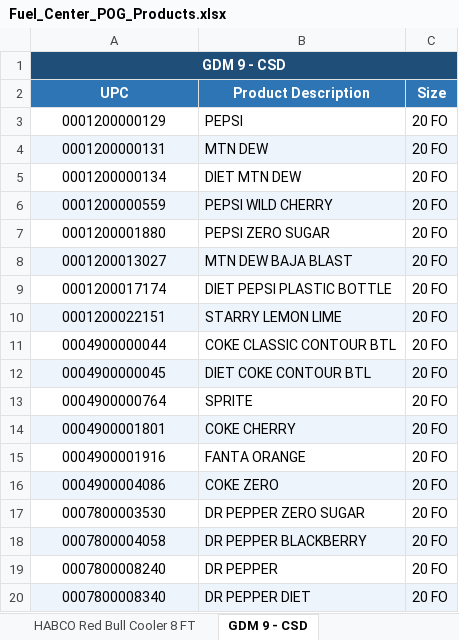
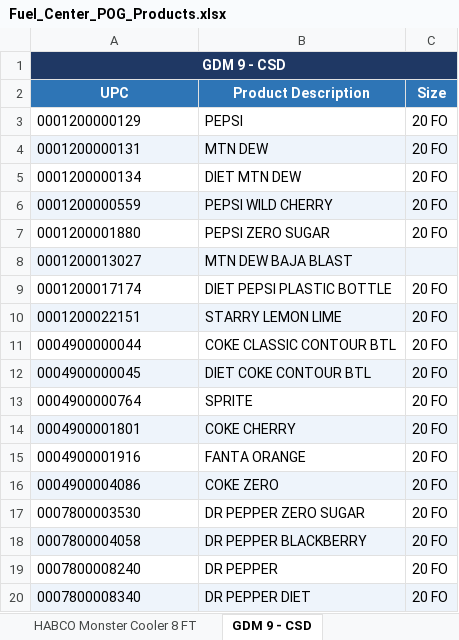
Before and after one commit to d6ewasupervisor-netizen/D6-Fuel, an Excel workbook: Fuel_Center_POG_Products.xlsx, sheet GDM 9 - CSD, drawn as a sheet; values as stored, in another font and other column widths than the file's, no borders; the diff names each change by its address in the sheet, - before the commit and + after, or states it on an @@ line.

Commit message:
Enhance index.html with new cooler selection and bay viewer features; update products.json to correct brand names and add special characters. Update Fuel_Center_POG_Products.xlsx.

```diff
--- a/Fuel_Center_POG_Products.xlsx (sheet GDM 9 - CSD)
+++ b/Fuel_Center_POG_Products.xlsx (sheet GDM 9 - CSD)
-A3:A20 alignment: center
+A3:A20 alignment: left
-C8 (Size): 20 FO
+C8 (Size): (empty)
```
Also changed, not shown: sheet All Products, sheet HABCO Red Bull Cooler 12 FT, sheet HABCO Monster Cooler 12 FT, sheet HABCO Monster Cooler 8 FT, sheet HABCO Red Bull Cooler 8 FT, sheet GDM 9 - All Beverage, other sheet tabs, 6 other files.
